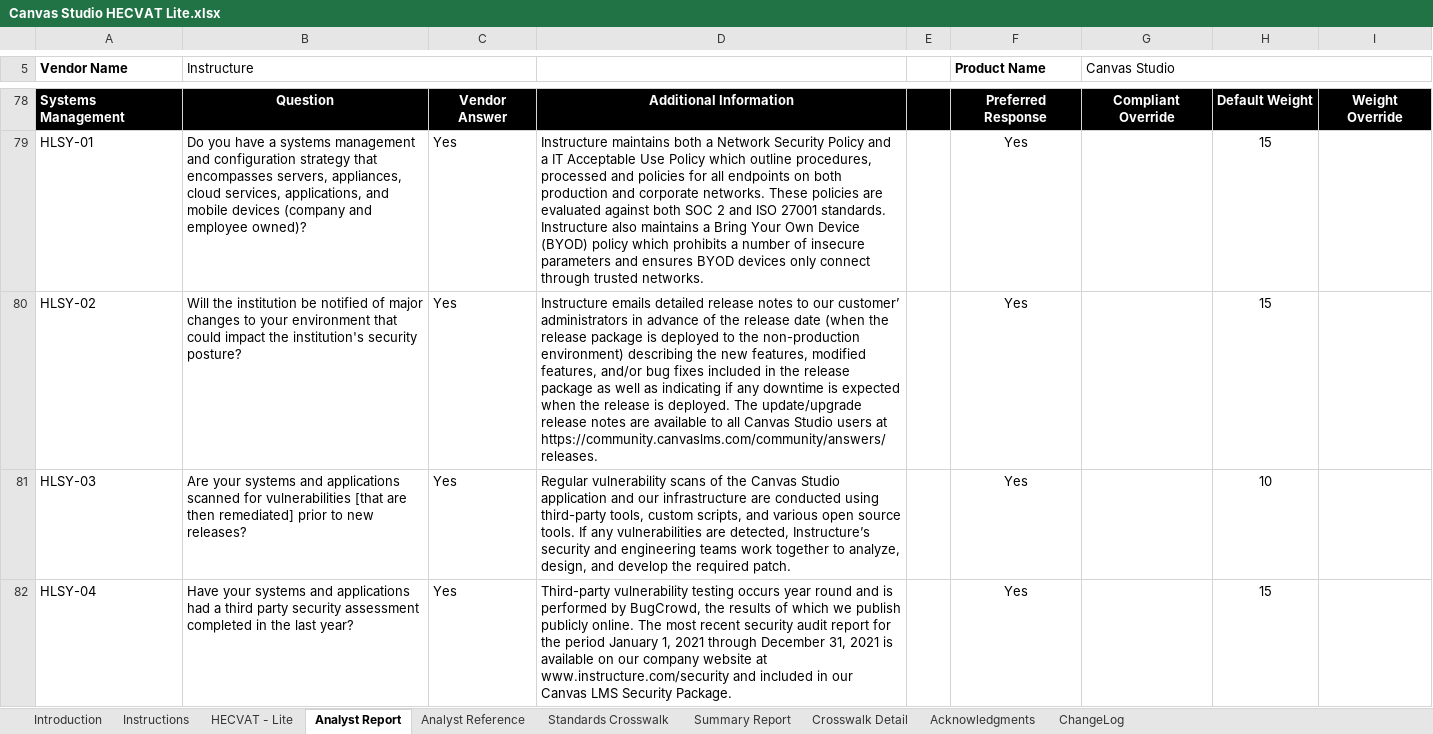
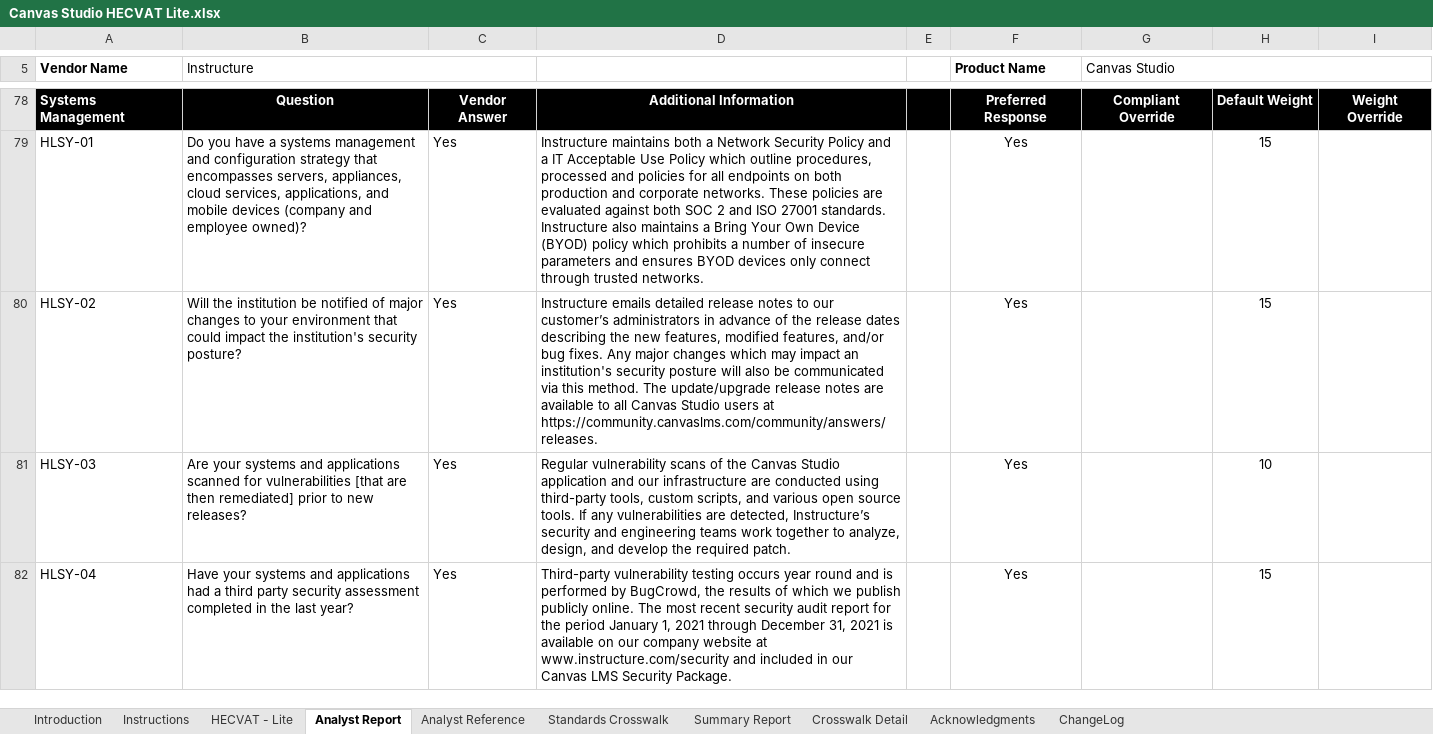
Before and after one commit to instructure/instructure-compliance-packages, an Excel workbook: Canvas Studio/Canvas Studio HECVAT Lite.xlsx, sheet Analyst Report, drawn as a sheet; only a part is shown, gaps mark what is left out; values as stored, in another font and other column widths than the file's, no borders; conditional formats not drawn; the diff names each change by its address in the sheet, - before the commit and + after, or states it on an @@ line.

Commit message:
Updated HLSY-02

```diff
--- a/Canvas Studio/Canvas Studio HECVAT Lite.xlsx (sheet Analyst Report)
+++ b/Canvas Studio/Canvas Studio HECVAT Lite.xlsx (sheet Analyst Report)
-D80: …to our customer’ administrators in advance of the release date (when the release package is deployed to the non-production environment) describing the new features, modified features, and/or bug fixes included in the release package as well as indicating if any downtime is expected when the release is deployed. The update/upgrade…
+D80: …to our customer’s administrators in advance of the release dates describing the new features, modified features, and/or bug fixes. Any major changes which may impact an institution's security posture will also be communicated via this method. The update/upgrade…
```
Also changed, not shown: sheet HECVAT - Lite.
